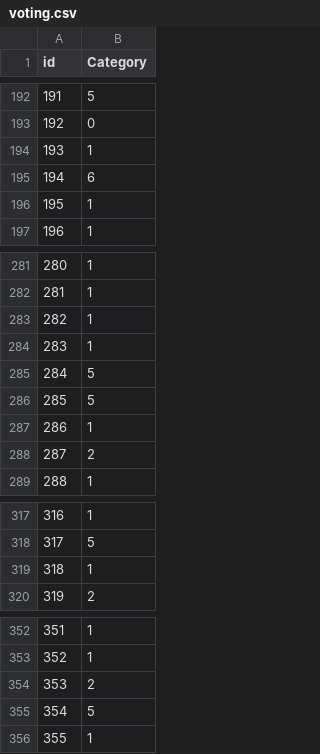
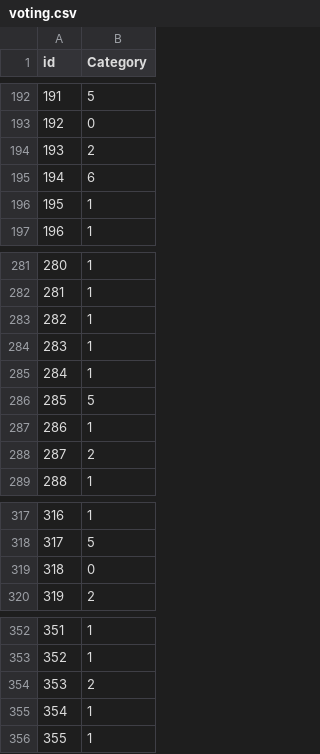
Before and after one commit to goats-9/cs3390, a CSV file: assignments/03/output/voting.csv, drawn as a sheet; only a part is shown, gaps mark what is left out; the diff covers the shown part only.

```diff
--- a/assignments/03/output/voting.csv
+++ b/assignments/03/output/voting.csv
@@ -193,3 +193,3 @@ id,Category
 192,0
-193,1
+193,2
 194,6
@@ -284,3 +284,3 @@ id,Category
 283,1
-284,5
+284,1
 285,5
@@ -318,3 +318,3 @@ id,Category
 317,5
-318,1
+318,0
 319,2
@@ -354,3 +354,3 @@ id,Category
 353,2
-354,5
+354,1
 355,1
```
Also changed, not shown: 5 edited cells elsewhere in this file, 4 other files.
